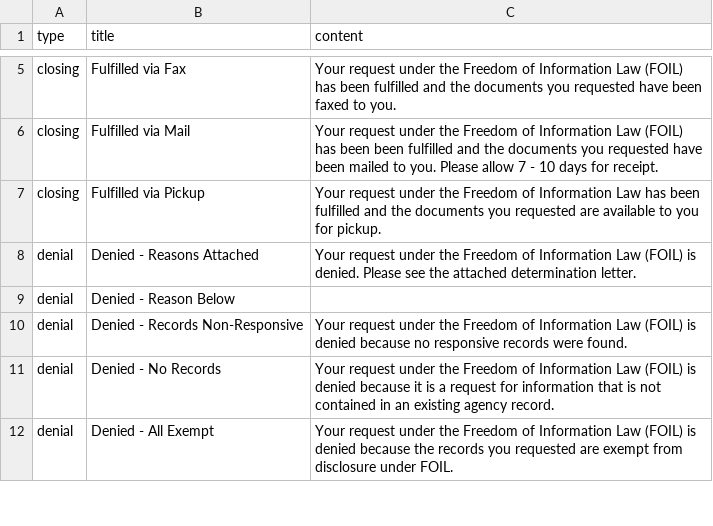
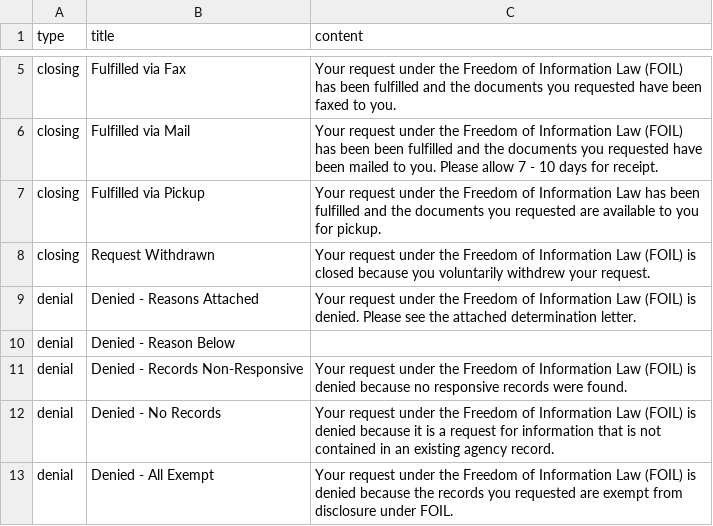
Before and after one commit to CityOfNewYork/NYCOpenRecords, a CSV file: data/reasons.csv, drawn as a sheet; only a part is shown, gaps mark what is left out.

Commit message:
Added request withdrawn as closing reason

```diff
--- a/data/reasons.csv
+++ b/data/reasons.csv
@@ -7,2 +7,3 @@
 "closing","Fulfilled via Pickup","Your request under the Freedom of Information Law has been fulfilled and the documents you requested are available to you for pickup."
+"closing","Request Withdrawn", "Your request under the Freedom of Information Law (FOIL) is closed because you voluntarily withdrew your request."
 "denial","Denied - Reasons Attached","Your request under the Freedom of Information Law (FOIL) is denied. Please see the attached determination letter."
```
